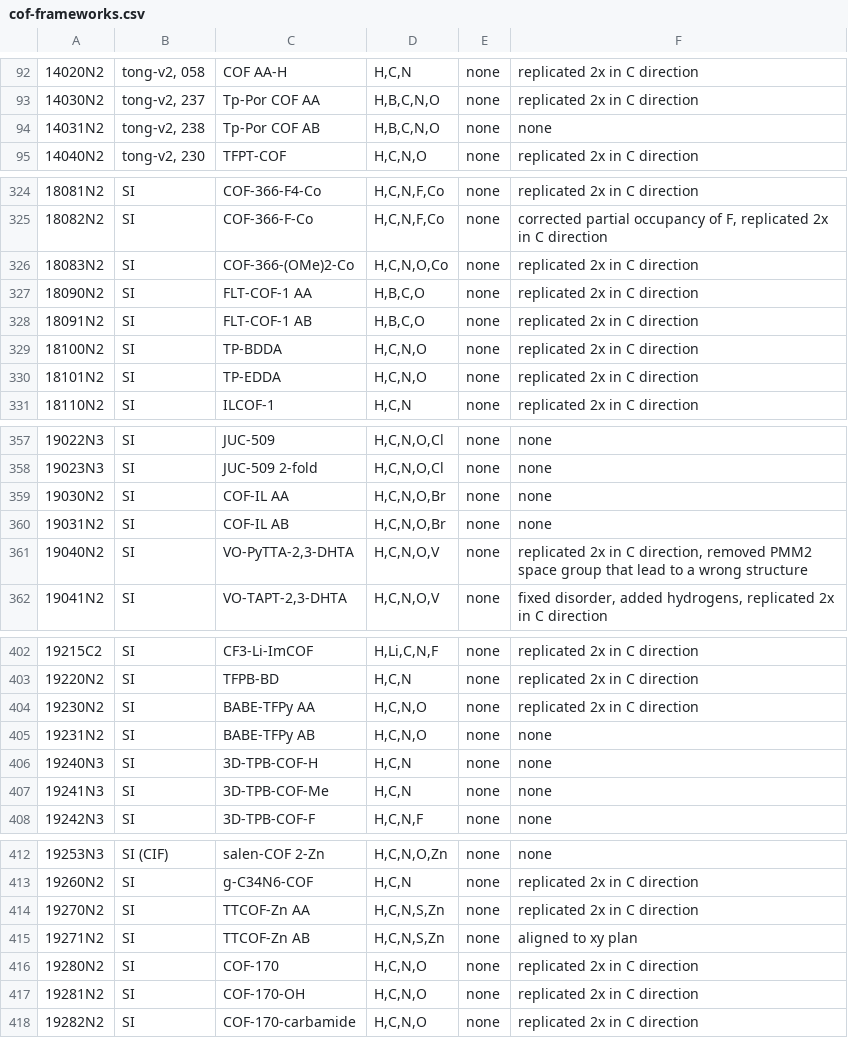
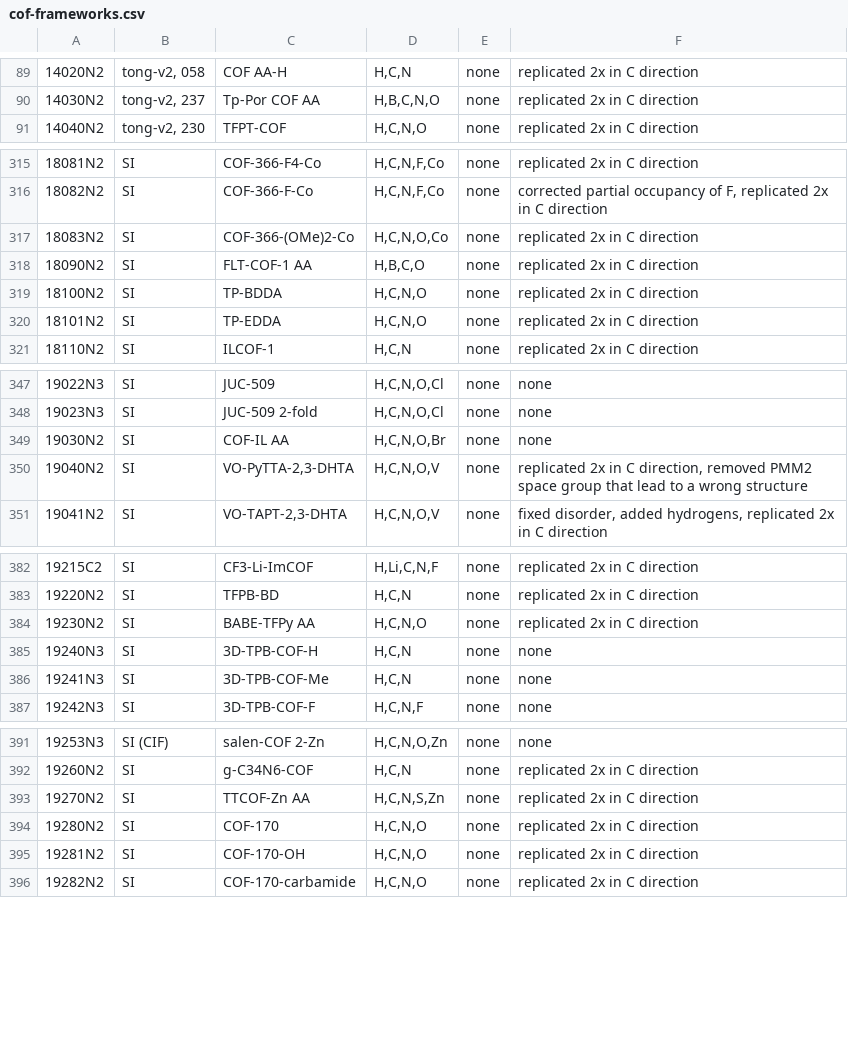
Before and after one commit to danieleongari/CURATED-COFs, a CSV file: cof-frameworks.csv, drawn as a sheet; only a part is shown, gaps mark what is left out; the diff covers the shown part only; the diff names each change by its address in the sheet, - before the commit and + after, or states it on an @@ line.

```diff
--- a/cof-frameworks.csv
+++ b/cof-frameworks.csv
-row 94: 14031N2 | tong-v2, 238 | Tp-Por COF AB | H,B,C,N,O | none | none
-row 328: 18091N2 | SI | FLT-COF-1 AB | H,B,C,O | none | replicated 2x in C direction
-row 360: 19031N2 | SI | COF-IL AB | H,C,N,O,Br | none | none
-row 405: 19231N2 | SI | BABE-TFPy AB | H,C,N,O | none | none
-row 415: 19271N2 | SI | TTCOF-Zn AB | H,C,N,S,Zn | none | aligned to xy plan
```
Also changed, not shown: 22 removed rows elsewhere in this file, 1 other file.
